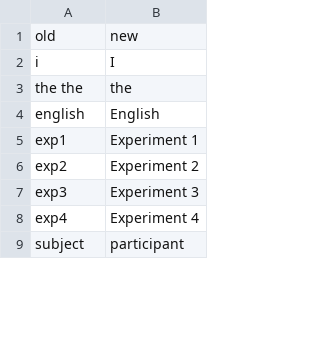
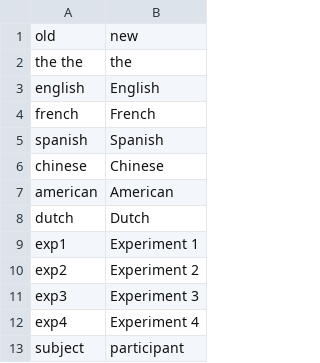
Before and after one commit to xf15/efficientize, a CSV file: data-raw/dict_writing.csv, drawn as a sheet; only a part is shown; the diff covers the shown part only.

```diff
--- a/data-raw/dict_writing.csv
+++ b/data-raw/dict_writing.csv
@@ -1,4 +1,8 @@
 old,new
- i , I
 the the,the
 english,English
+french,French
+spanish,Spanish
+chinese,Chinese
+american,American
+dutch,Dutch
```
Also changed, not shown: 34 removed rows and 1 edited cell elsewhere in this file, 28 other files.
